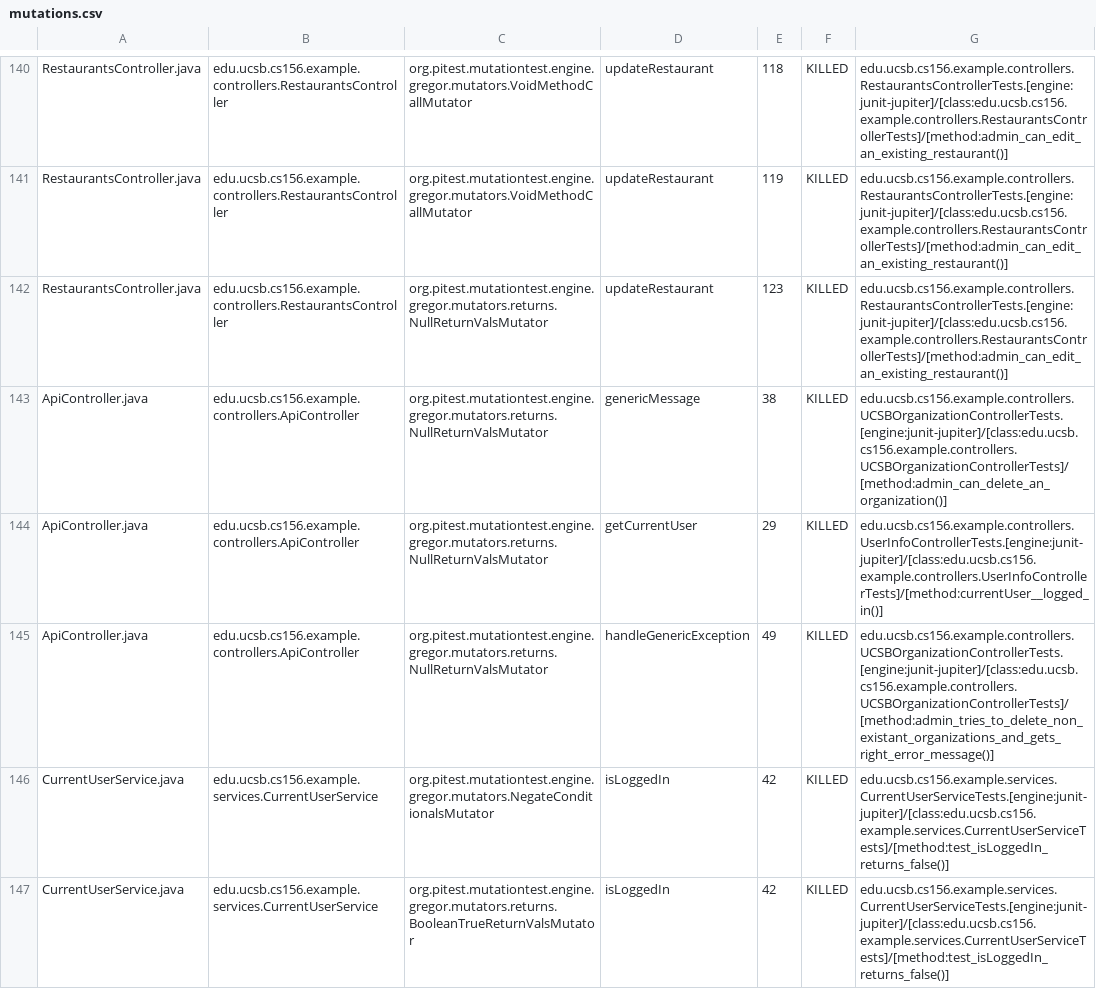
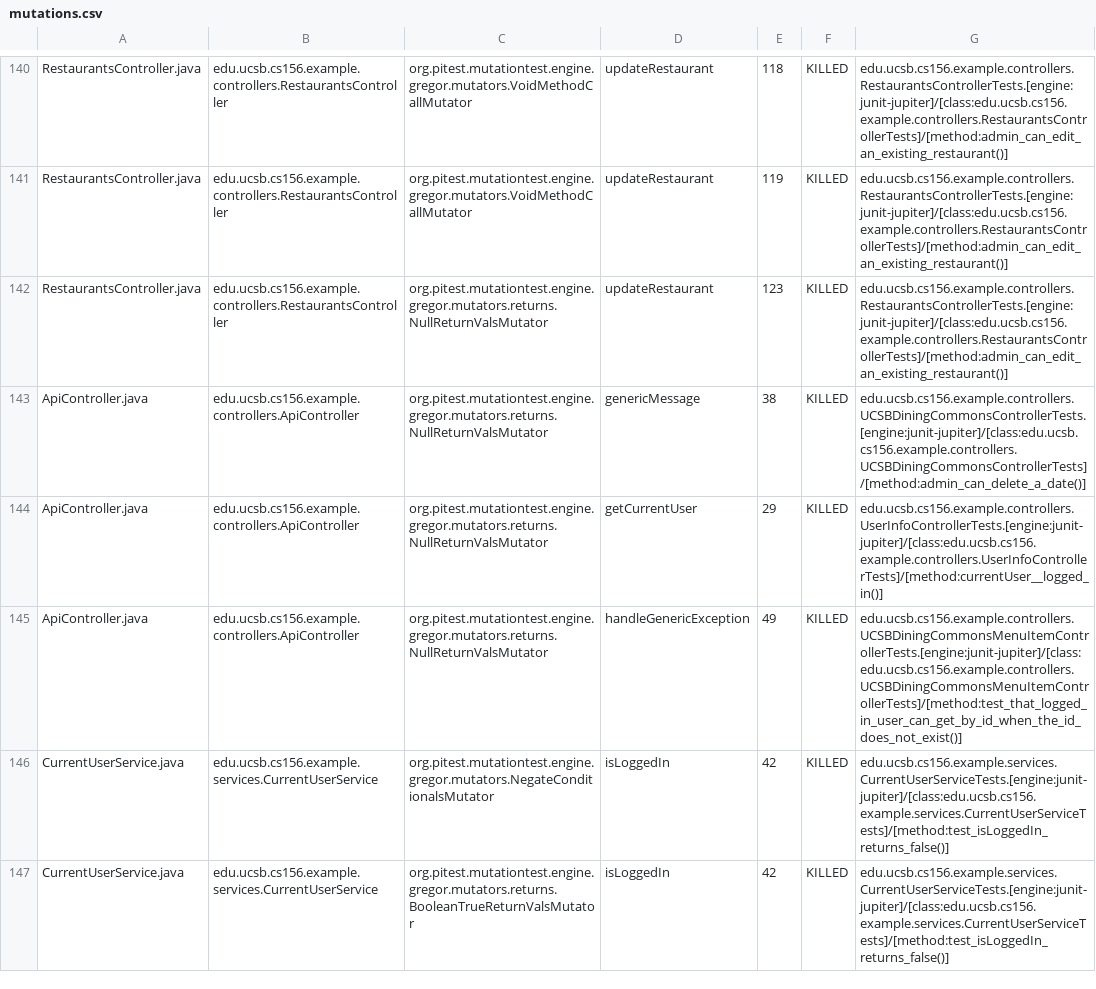
Before and after one commit to ucsb-cs156-s24/team03-s24-4pm-6, a CSV file: prs/203/pitest/mutations.csv, drawn as a sheet; only a part is shown, gaps mark what is left out.

Commit message:
Deploying to gh-pages from @ ucsb-cs156-s24/team03-s24-4pm-6@d5761fafb3bdb6955533dbdbc2fe33a57f6302ef 🚀

```diff
--- a/prs/203/pitest/mutations.csv
+++ b/prs/203/pitest/mutations.csv
@@ -142,5 +142,5 @@ RestaurantsController.java,edu.ucsb.cs156.example.controllers.RestaurantsControl
 RestaurantsController.java,edu.ucsb.cs156.example.controllers.RestaurantsController,org.pitest.mutationtest.engine.gregor.mutators.returns.NullReturnValsMutator,updateRestaurant,123,KILLED,edu.ucsb.cs156.example.controllers.RestaurantsControllerTests.[engine:junit-jupiter]/[class:edu.ucsb.cs156.example.controllers.RestaurantsControllerTests]/[method:admin_can_edit_an_existing_restaurant()]
-ApiController.java,edu.ucsb.cs156.example.controllers.ApiController,org.pitest.mutationtest.engine.gregor.mutators.returns.NullReturnValsMutator,genericMessage,38,KILLED,edu.ucsb.cs156.example.controllers.UCSBOrganizationControllerTests.[engine:junit-jupiter]/[class:edu.ucsb.cs156.example.controllers.UCSBOrganizationControllerTests]/[method:admin_can_delete_an_organization()]
+ApiController.java,edu.ucsb.cs156.example.controllers.ApiController,org.pitest.mutationtest.engine.gregor.mutators.returns.NullReturnValsMutator,genericMessage,38,KILLED,edu.ucsb.cs156.example.controllers.UCSBDiningCommonsControllerTests.[engine:junit-jupiter]/[class:edu.ucsb.cs156.example.controllers.UCSBDiningCommonsControllerTests]/[method:admin_can_delete_a_date()]
 ApiController.java,edu.ucsb.cs156.example.controllers.ApiController,org.pitest.mutationtest.engine.gregor.mutators.returns.NullReturnValsMutator,getCurrentUser,29,KILLED,edu.ucsb.cs156.example.controllers.UserInfoControllerTests.[engine:junit-jupiter]/[class:edu.ucsb.cs156.example.controllers.UserInfoControllerTests]/[method:currentUser__logged_in()]
-ApiController.java,edu.ucsb.cs156.example.controllers.ApiController,org.pitest.mutationtest.engine.gregor.mutators.returns.NullReturnValsMutator,handleGenericException,49,KILLED,edu.ucsb.cs156.example.controllers.UCSBOrganizationControllerTests.[engine:junit-jupiter]/[class:edu.ucsb.cs156.example.controllers.UCSBOrganizationControllerTests]/[method:admin_tries_to_delete_non_existant_organizations_and_gets_right_error_message()]
+ApiController.java,edu.ucsb.cs156.example.controllers.ApiController,org.pitest.mutationtest.engine.gregor.mutators.returns.NullReturnValsMutator,handleGenericException,49,KILLED,edu.ucsb.cs156.example.controllers.UCSBDiningCommonsMenuItemControllerTests.[engine:junit-jupiter]/[class:edu.ucsb.cs156.example.controllers.UCSBDiningCommonsMenuItemControllerTests]/[method:test_that_logged_in_user_can_get_by_id_when_the_id_does_not_exist()]
 CurrentUserService.java,edu.ucsb.cs156.example.services.CurrentUserService,org.pitest.mutationtest.engine.gregor.mutators.NegateConditionalsMutator,isLoggedIn,42,KILLED,edu.ucsb.cs156.example.services.CurrentUserServiceTests.[engine:junit-jupiter]/[class:edu.ucsb.cs156.example.services.CurrentUserServiceTests]/[method:test_isLoggedIn_returns_false()]
```
Also changed, not shown: 17 other files.
